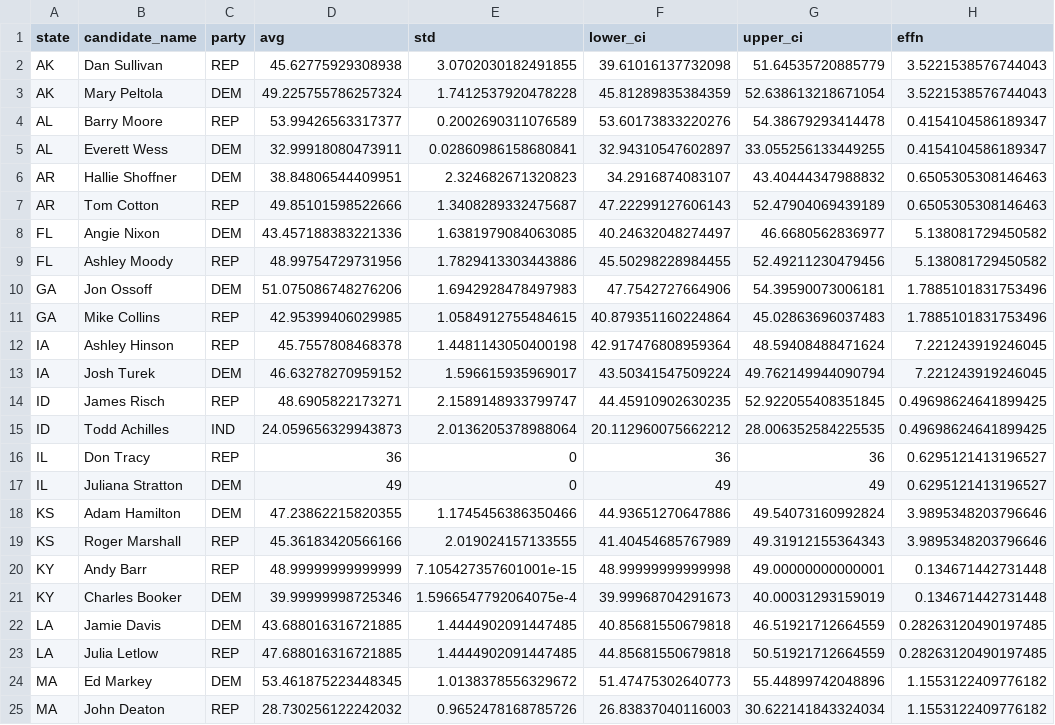
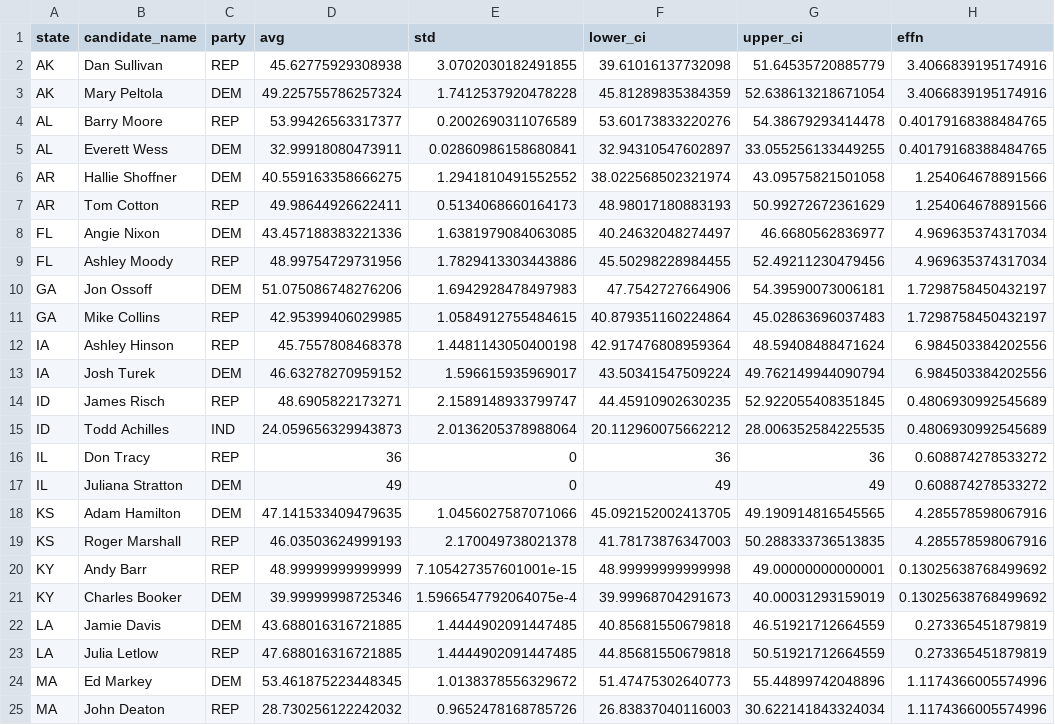
Before and after one commit to Hackquantumcpp/snoutcounter-midterms-2026-model, a CSV file: prediction/senate/transformed/senate_polling_averages.csv, drawn as a sheet; only a part is shown; the diff covers the shown part only.

```diff
--- a/prediction/senate/transformed/senate_polling_averages.csv
+++ b/prediction/senate/transformed/senate_polling_averages.csv
@@ -1,25 +1,25 @@
 state,candidate_name,party,avg,std,lower_ci,upper_ci,effn
-AK,Dan Sullivan,REP,45.62775929308938,3.0702030182491855,39.61016137732098,51.64535720885779,3.5221538576744043
-AK,Mary Peltola,DEM,49.225755786257324,1.7412537920478228,45.81289835384359,52.638613218671054,3.5221538576744043
-AL,Barry Moore,REP,53.99426563317377,0.2002690311076589,53.60173833220276,54.38679293414478,0.4154104586189347
-AL,Everett Wess,DEM,32.99918080473911,0.02860986158680841,32.94310547602897,33.055256133449255,0.4154104586189347
-AR,Hallie Shoffner,DEM,38.84806544409951,2.324682671320823,34.2916874083107,43.40444347988832,0.6505305308146463
-AR,Tom Cotton,REP,49.85101598522666,1.3408289332475687,47.22299127606143,52.47904069439189,0.6505305308146463
-FL,Angie Nixon,DEM,43.457188383221336,1.6381979084063085,40.24632048274497,46.6680562836977,5.138081729450582
-FL,Ashley Moody,REP,48.99754729731956,1.7829413303443886,45.50298228984455,52.49211230479456,5.138081729450582
-GA,Jon Ossoff,DEM,51.075086748276206,1.6942928478497983,47.7542727664906,54.39590073006181,1.7885101831753496
-GA,Mike Collins,REP,42.95399406029985,1.0584912755484615,40.879351160224864,45.02863696037483,1.7885101831753496
-IA,Ashley Hinson,REP,45.7557808468378,1.4481143050400198,42.917476808959364,48.59408488471624,7.221243919246045
-IA,Josh Turek,DEM,46.63278270959152,1.596615935969017,43.50341547509224,49.762149944090794,7.221243919246045
-ID,James Risch,REP,48.6905822173271,2.1589148933799747,44.45910902630235,52.922055408351845,0.49698624641899425
-ID,Todd Achilles,IND,24.059656329943873,2.0136205378988064,20.112960075662212,28.006352584225535,0.49698624641899425
-IL,Don Tracy,REP,36,0,36,36,0.6295121413196527
-IL,Juliana Stratton,DEM,49,0,49,49,0.6295121413196527
-KS,Adam Hamilton,DEM,47.23862215820355,1.1745456386350466,44.93651270647886,49.54073160992824,3.9895348203796646
-KS,Roger Marshall,REP,45.36183420566166,2.019024157133555,41.40454685767989,49.31912155364343,3.9895348203796646
-KY,Andy Barr,REP,48.99999999999999,7.105427357601001e-15,48.99999999999998,49.00000000000001,0.134671442731448
-KY,Charles Booker,DEM,39.99999998725346,1.5966547792064075e-4,39.99968704291673,40.00031293159019,0.134671442731448
-LA,Jamie Davis,DEM,43.688016316721885,1.4444902091447485,40.85681550679818,46.51921712664559,0.28263120490197485
-LA,Julia Letlow,REP,47.688016316721885,1.4444902091447485,44.85681550679818,50.51921712664559,0.28263120490197485
-MA,Ed Markey,DEM,53.461875223448345,1.0138378556329672,51.47475302640773,55.44899742048896,1.1553122409776182
-MA,John Deaton,REP,28.730256122242032,0.9652478168785726,26.83837040116003,30.622141843324034,1.1553122409776182
+AK,Dan Sullivan,REP,45.62775929308938,3.0702030182491855,39.61016137732098,51.64535720885779,3.4066839195174916
+AK,Mary Peltola,DEM,49.225755786257324,1.7412537920478228,45.81289835384359,52.638613218671054,3.4066839195174916
+AL,Barry Moore,REP,53.99426563317377,0.2002690311076589,53.60173833220276,54.38679293414478,0.40179168388484765
+AL,Everett Wess,DEM,32.99918080473911,0.02860986158680841,32.94310547602897,33.055256133449255,0.40179168388484765
+AR,Hallie Shoffner,DEM,40.559163358666275,1.2941810491552552,38.022568502321974,43.09575821501058,1.254064678891566
+AR,Tom Cotton,REP,49.98644926622411,0.5134068660164173,48.98017180883193,50.99272672361629,1.254064678891566
+FL,Angie Nixon,DEM,43.457188383221336,1.6381979084063085,40.24632048274497,46.6680562836977,4.969635374317034
+FL,Ashley Moody,REP,48.99754729731956,1.7829413303443886,45.50298228984455,52.49211230479456,4.969635374317034
+GA,Jon Ossoff,DEM,51.075086748276206,1.6942928478497983,47.7542727664906,54.39590073006181,1.7298758450432197
+GA,Mike Collins,REP,42.95399406029985,1.0584912755484615,40.879351160224864,45.02863696037483,1.7298758450432197
+IA,Ashley Hinson,REP,45.7557808468378,1.4481143050400198,42.917476808959364,48.59408488471624,6.984503384202556
+IA,Josh Turek,DEM,46.63278270959152,1.596615935969017,43.50341547509224,49.762149944090794,6.984503384202556
+ID,James Risch,REP,48.6905822173271,2.1589148933799747,44.45910902630235,52.922055408351845,0.4806930992545689
+ID,Todd Achilles,IND,24.059656329943873,2.0136205378988064,20.112960075662212,28.006352584225535,0.4806930992545689
+IL,Don Tracy,REP,36,0,36,36,0.608874278533272
+IL,Juliana Stratton,DEM,49,0,49,49,0.608874278533272
+KS,Adam Hamilton,DEM,47.141533409479635,1.0456027587071066,45.092152002413705,49.190914816545565,4.285578598067916
+KS,Roger Marshall,REP,46.03503624999193,2.170049738021378,41.78173876347003,50.288333736513835,4.285578598067916
+KY,Andy Barr,REP,48.99999999999999,7.105427357601001e-15,48.99999999999998,49.00000000000001,0.13025638768499692
+KY,Charles Booker,DEM,39.99999998725346,1.5966547792064075e-4,39.99968704291673,40.00031293159019,0.13025638768499692
+LA,Jamie Davis,DEM,43.688016316721885,1.4444902091447485,40.85681550679818,46.51921712664559,0.273365451879819
+LA,Julia Letlow,REP,47.688016316721885,1.4444902091447485,44.85681550679818,50.51921712664559,0.273365451879819
+MA,Ed Markey,DEM,53.461875223448345,1.0138378556329672,51.47475302640773,55.44899742048896,1.1174366005574996
+MA,John Deaton,REP,28.730256122242032,0.9652478168785726,26.83837040116003,30.622141843324034,1.1174366005574996
```
Also changed, not shown: 59 edited cells elsewhere in this file, model_output/senate_predictions.csv, prediction/senate/display_data/all_data.csv, 16 other files.
